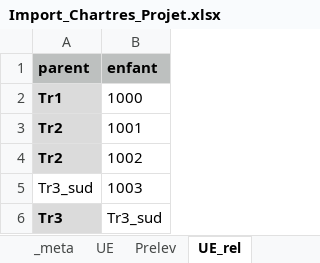
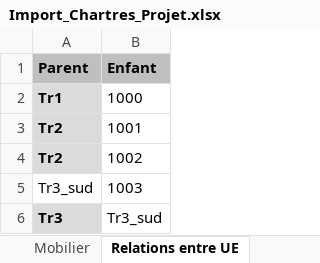
Before and after one commit to MOM-CNRS/Siamois, an Excel workbook: src/main/resources/datasets/Import_Chartres_Projet.xlsx, sheet Relations entre UE, drawn as a sheet; only a part is shown; values as stored, in another font and other column widths than the file's, no borders; removed rows and columns are numbered as before the commit, all else as after; the diff names each change by its address in the sheet, - before the commit and + after, or states it on an @@ line.

```diff
--- a/src/main/resources/datasets/Import_Chartres_Projet.xlsx (sheet Relations entre UE)
+++ b/src/main/resources/datasets/Import_Chartres_Projet.xlsx (sheet Relations entre UE)
-sheet tab: Prelev
+sheet tab: Mobilier
-sheet tab: UE_rel
+sheet tab: Relations entre UE
-row 1: parent | enfant
+row 1: Parent | Enfant
```
Also changed, not shown: sheet _meta, sheet Unité d'enregistrement, sheet Mobilier, sheet Phase, sheet Lieu, sheet Stratigraphie, other sheet tabs, 8 other files.
